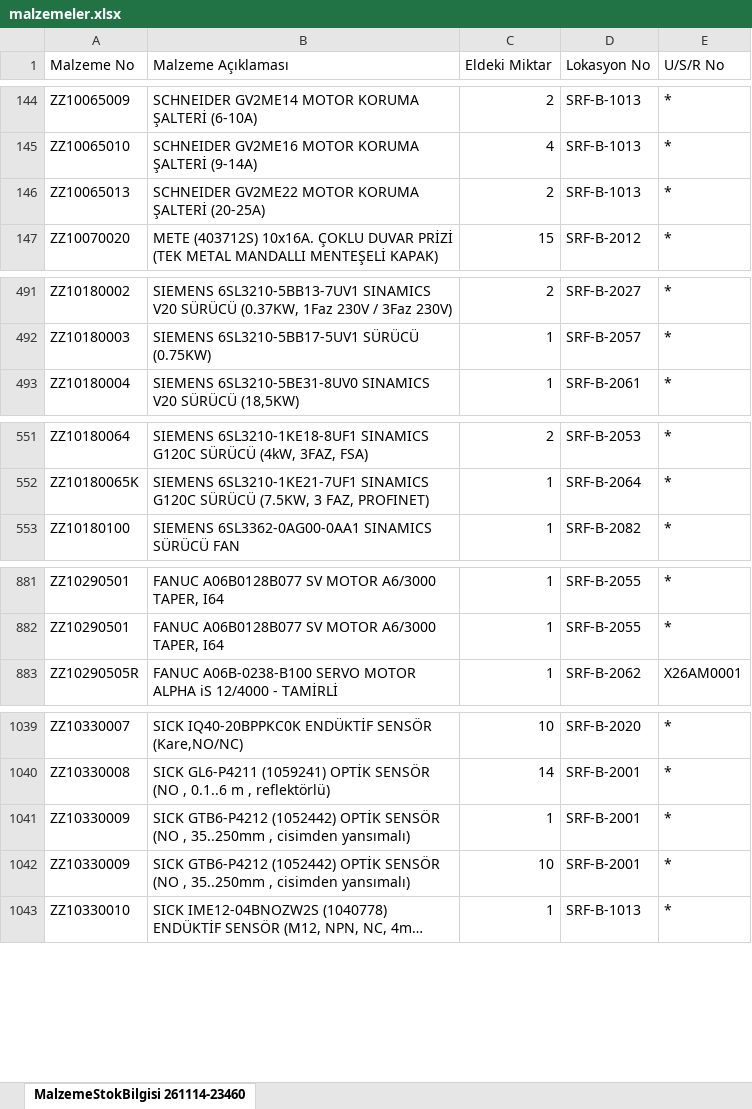
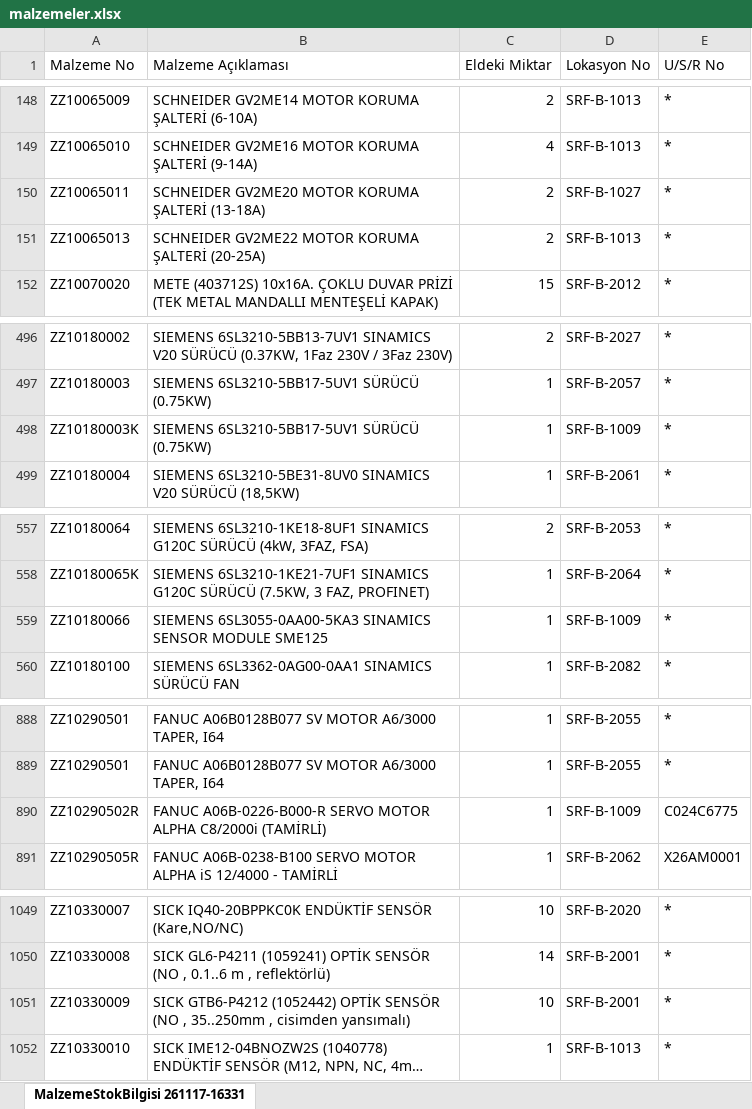
Before and after one commit to erdem-hrn/barkod, an Excel workbook: malzemeler.xlsx, sheet MalzemeStokBilgisi 261117-16331, drawn as a sheet; only a part is shown, gaps mark what is left out; long unchanged cells end in …; values as stored, in another font and other column widths than the file's, no borders; removed rows and columns are numbered as before the commit, all else as after; the diff covers the shown part only; the diff names each change by its address in the sheet, - before the commit and + after, or states it on an @@ line.

```diff
--- a/malzemeler.xlsx (sheet MalzemeStokBilgisi 261117-16331)
+++ b/malzemeler.xlsx (sheet MalzemeStokBilgisi 261117-16331)
-sheet tab: MalzemeStokBilgisi 261114-23460
+sheet tab: MalzemeStokBilgisi 261117-16331
+row 150: ZZ10065011 | SCHNEIDER GV2ME20 MOTOR KORUMA ŞALTERİ (13-18A) | 2 | SRF-B-1027 | *
+row 498: ZZ10180003K | SIEMENS 6SL3210-5BB17-5UV1 SÜRÜCÜ (0.75KW) | 1 | SRF-B-1009 | *
+row 559: ZZ10180066 | SIEMENS 6SL3055-0AA00-5KA3 SINAMICS SENSOR MODULE SME125 | 1 | SRF-B-1009 | *
+row 890: ZZ10290502R | FANUC A06B-0226-B000-R SERVO MOTOR ALPHA C8/2000i (TAMİRLİ) | 1 | SRF-B-1009 | C024C6775
-row 1041: ZZ10330009 | SICK GTB6-P4212 (1052442) OPTİK SENSÖR (NO , 35..250mm , cisimden yansımalı) | 1 | SRF-B-2001 | *
```
Also changed, not shown: 11 added rows, 8 removed rows and 29 edited cells elsewhere in this sheet.
